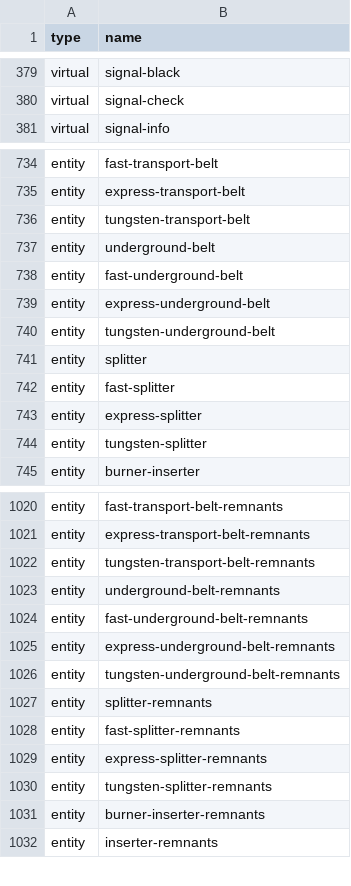
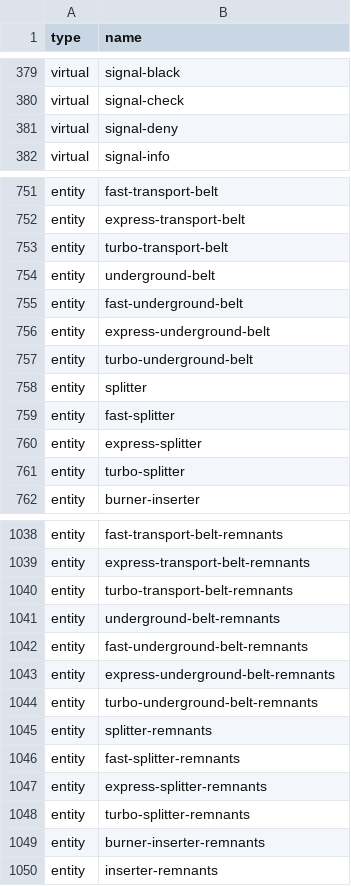
Before and after one commit to mgabor3141/miditorio, a CSV file: tools/data/signals-dlc.csv, drawn as a sheet; only a part is shown, gaps mark what is left out; the diff covers the shown part only.

Commit message:
Add version/DLC switcher
- update signals
- make it clearer that this only works with Factorio 2.0

```diff
--- a/tools/data/signals-dlc.csv
+++ b/tools/data/signals-dlc.csv
@@ -380,2 +380,3 @@ virtual, signal-black
 virtual, signal-check
+virtual, signal-deny
 virtual, signal-info
@@ -735,3 +752,3 @@ entity, fast-transport-belt
 entity, express-transport-belt
-entity, tungsten-transport-belt
+entity, turbo-transport-belt
 entity, underground-belt
@@ -739,3 +756,3 @@ entity, fast-underground-belt
 entity, express-underground-belt
-entity, tungsten-underground-belt
+entity, turbo-underground-belt
 entity, splitter
@@ -743,3 +760,3 @@ entity, fast-splitter
 entity, express-splitter
-entity, tungsten-splitter
+entity, turbo-splitter
 entity, burner-inserter
@@ -1021,3 +1039,3 @@ entity, fast-transport-belt-remnants
 entity, express-transport-belt-remnants
-entity, tungsten-transport-belt-remnants
+entity, turbo-transport-belt-remnants
 entity, underground-belt-remnants
@@ -1025,3 +1043,3 @@ entity, fast-underground-belt-remnants
 entity, express-underground-belt-remnants
-entity, tungsten-underground-belt-remnants
+entity, turbo-underground-belt-remnants
 entity, splitter-remnants
@@ -1029,3 +1047,3 @@ entity, fast-splitter-remnants
 entity, express-splitter-remnants
-entity, tungsten-splitter-remnants
+entity, turbo-splitter-remnants
 entity, burner-inserter-remnants
```
Also changed, not shown: 17 added rows, 8 moved rows and 7 edited cells elsewhere in this file, 11 other files.
